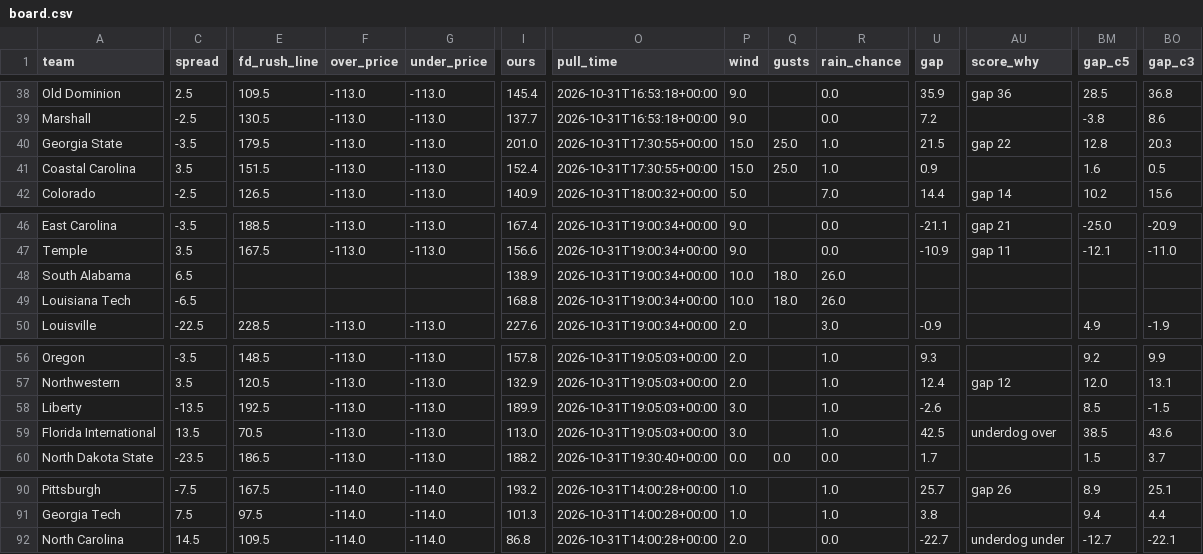
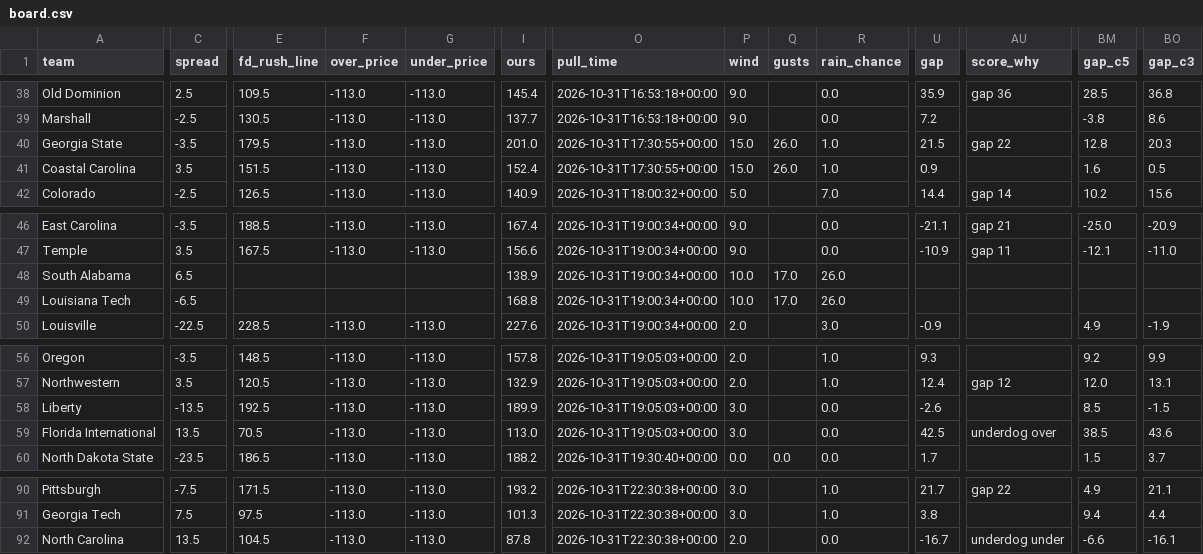
Before and after one commit to bradyt3321/cfb-yardage-dashboard, a CSV file: data/board.csv, drawn as a sheet; only a part is shown, gaps mark what is left out; the diff covers the shown part only; the diff names each change by its address in the sheet, - before the commit and + after, or states it on an @@ line.

```diff
--- a/data/board.csv
+++ b/data/board.csv
-Q40:Q41 (gusts): 25.0
+Q40:Q41 (gusts): 26.0
-Q48:Q49 (gusts): 18.0
+Q48:Q49 (gusts): 17.0
-R58:R59 (rain_chance): 1.0
+R58:R59 (rain_chance): 0.0
-E90 (fd_rush_line): 167.5
+E90 (fd_rush_line): 171.5
-F90:F92 (over_price): -114.0
+F90:F92 (over_price): -113.0
-G90:G92 (under_price): -114.0
+G90:G92 (under_price): -113.0
-O90:O92 (pull_time): 2026-10-31T14:00:28+00:00
+O90:O92 (pull_time): 2026-10-31T22:30:38+00:00
-P90:P91 (wind): 1.0
+P90:P91 (wind): 3.0
-U90 (gap): 25.7
+U90 (gap): 21.7
-AU90 (score_why): gap 26
+AU90 (score_why): gap 22
-BM90 (gap_c5): 8.9
+BM90 (gap_c5): 4.9
-BO90 (gap_c3): 25.1
+BO90 (gap_c3): 21.1
-C92 (spread): 14.5
+C92 (spread): 13.5
-E92 (fd_rush_line): 109.5
+E92 (fd_rush_line): 104.5
-I92 (ours): 86.8
+I92 (ours): 87.8
-U92 (gap): -22.7
+U92 (gap): -16.7
-BM92 (gap_c5): -12.7
+BM92 (gap_c5): -6.6
-BO92 (gap_c3): -22.1
+BO92 (gap_c3): -16.1
```
Also changed, not shown: 161 edited cells elsewhere in this file, 3 other files.
